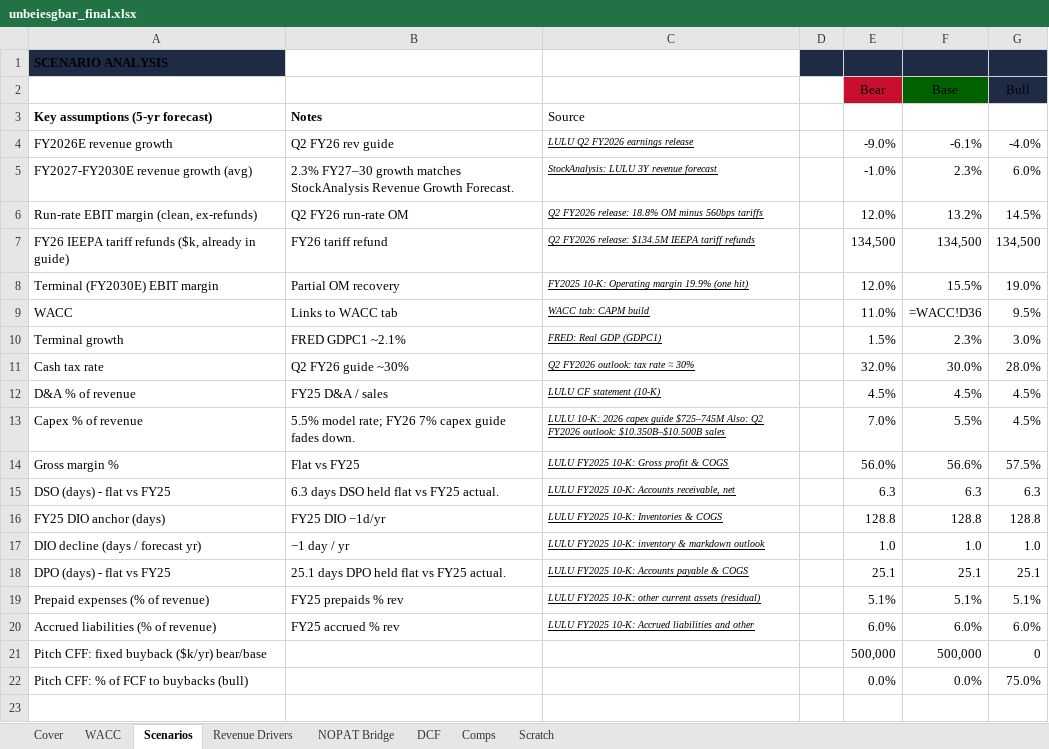
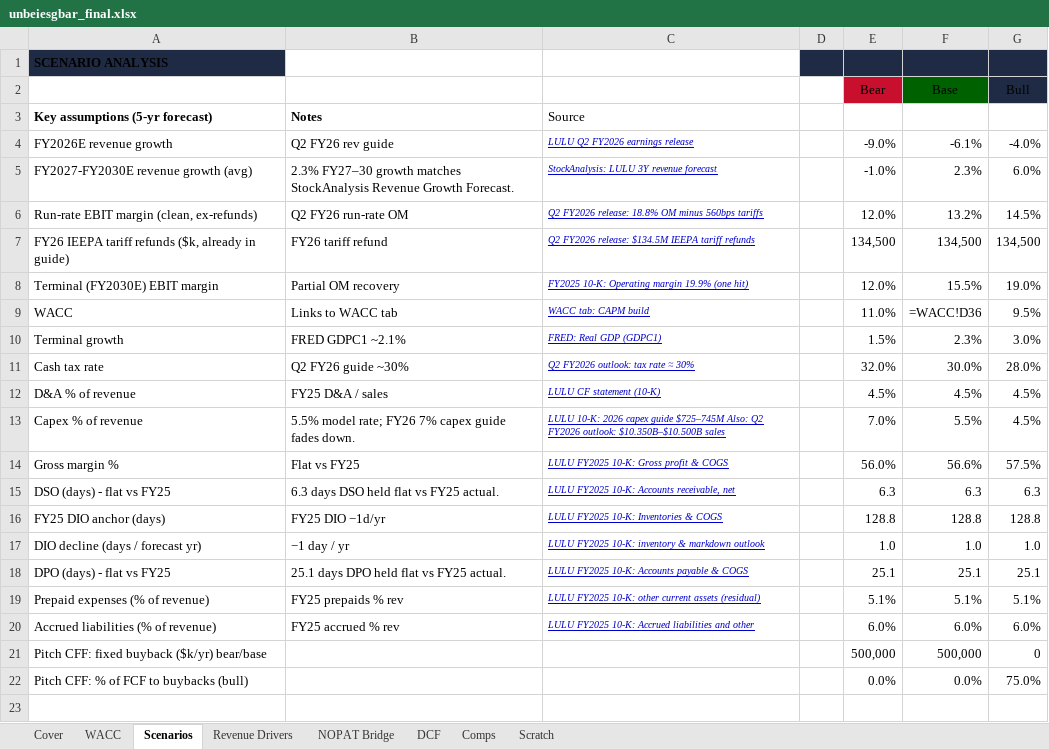
Before and after one commit to vengeanceaiUSC/RM, an Excel workbook: LULU/unbeiesgbar_final.xlsx, sheet Scenarios, drawn as a sheet; only a part is shown; values as stored, in another font and other column widths than the file's, no borders; formulas without a stored value are shown as written; the diff names each change by its address in the sheet, - before the commit and + after, or states it on an @@ line.

```diff
--- a/LULU/unbeiesgbar_final.xlsx (sheet Scenarios)
+++ b/LULU/unbeiesgbar_final.xlsx (sheet Scenarios)
-C4:C20 text colour: black
+C4:C20 text colour: #0000CC
```
Also changed, not shown: sheet Revenue Drivers, sheet NOPAT Bridge, sheet WACC, sheet Comps, sheet DCF, 5 other files.
